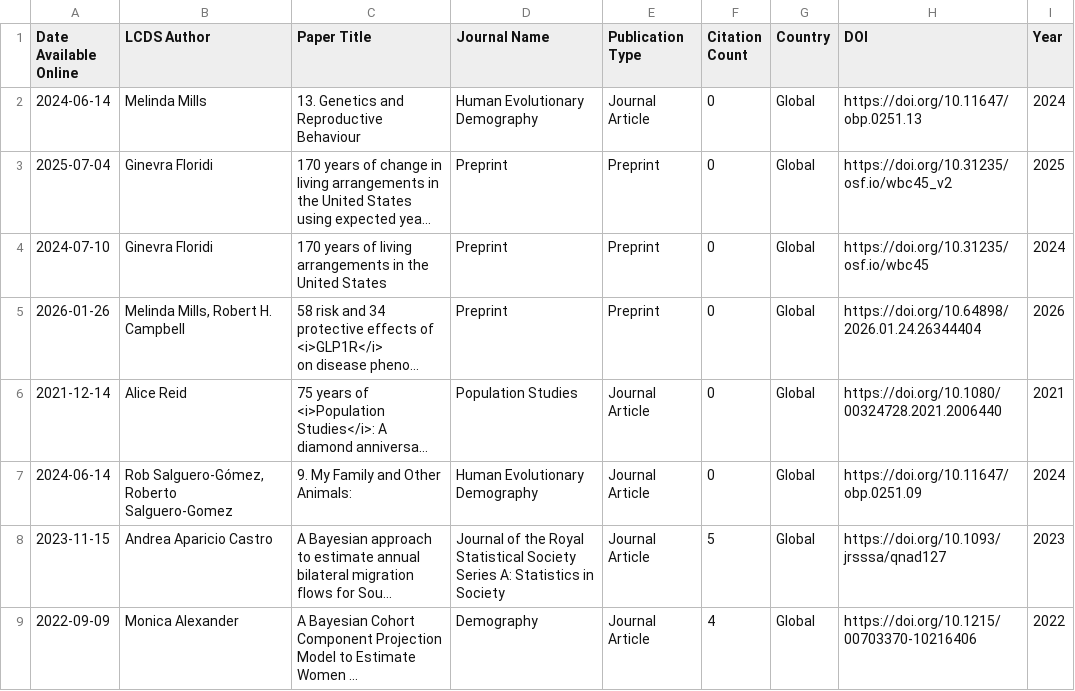
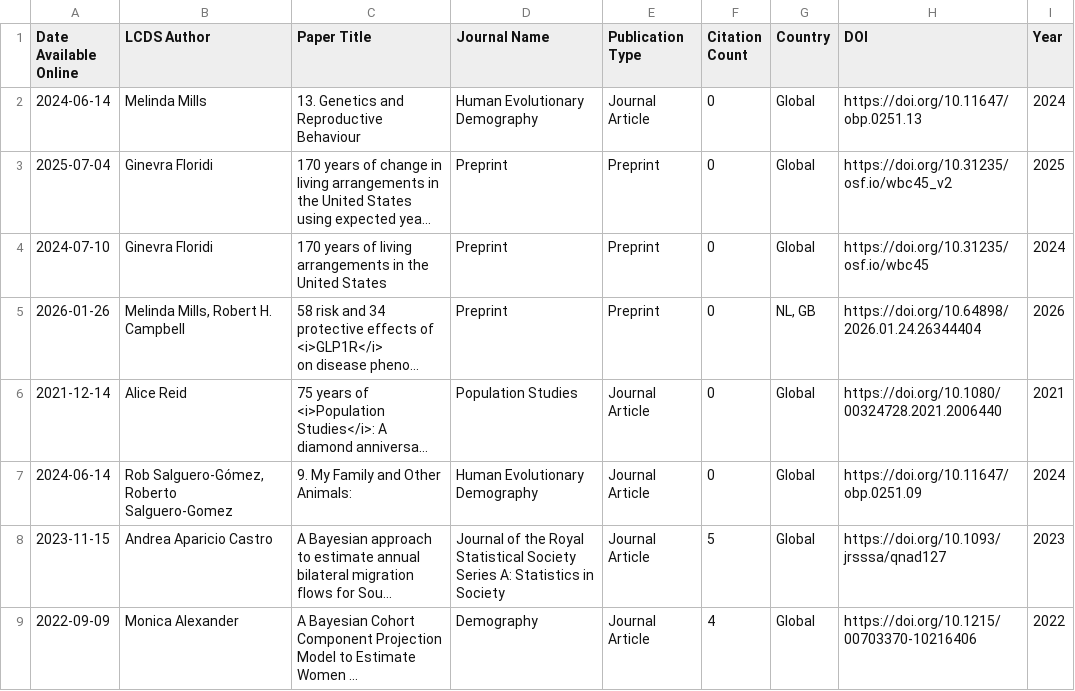
Before and after one commit to shamshxis/lcds-pubstracker, a CSV file: data/lcds_publications.csv, drawn as a sheet; only a part is shown; long unchanged cells end in …; the diff covers the shown part only; the diff names each change by its address in the sheet, - before the commit and + after, or states it on an @@ line.

```diff
--- a/data/lcds_publications.csv
+++ b/data/lcds_publications.csv
-G5 (Country): Global
+G5 (Country): NL, GB
```
Also changed, not shown: 1 removed row and 4 edited cells elsewhere in this file.
